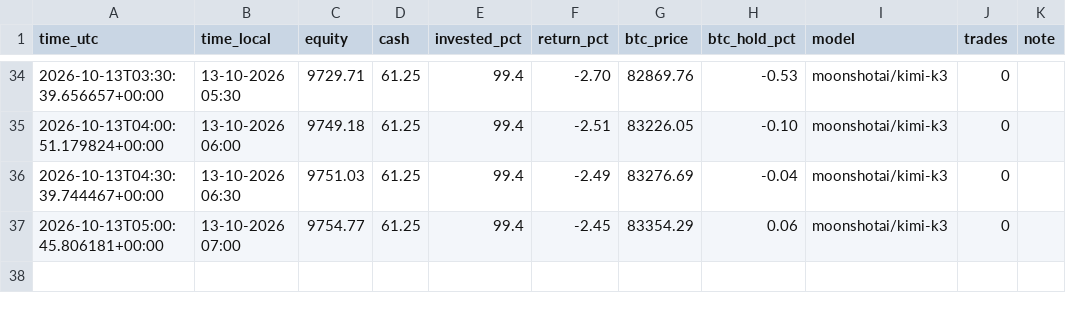
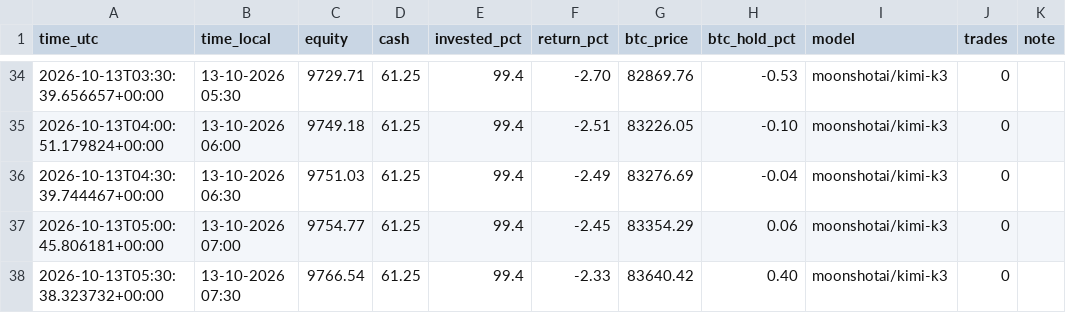
Before and after one commit to robinstar06-cpu/ai-trader, a CSV file: data/equity.csv, drawn as a sheet; only a part is shown, gaps mark what is left out.

```diff
--- a/data/equity.csv
+++ b/data/equity.csv
@@ -37 +37,2 @@ time_utc,time_local,equity,cash,invested_pct,return_pct,btc_price,btc_hold_pct,m
 2026-10-13T05:00:45.806181+00:00,13-10-2026 07:00,9754.77,61.25,99.4,-2.45,83354.29,0.06,moonshotai/kimi-k3,0,
+2026-10-13T05:30:38.323732+00:00,13-10-2026 07:30,9766.54,61.25,99.4,-2.33,83640.42,0.40,moonshotai/kimi-k3,0,
```
Also changed, not shown: data/decisions.csv, 2 other files.
